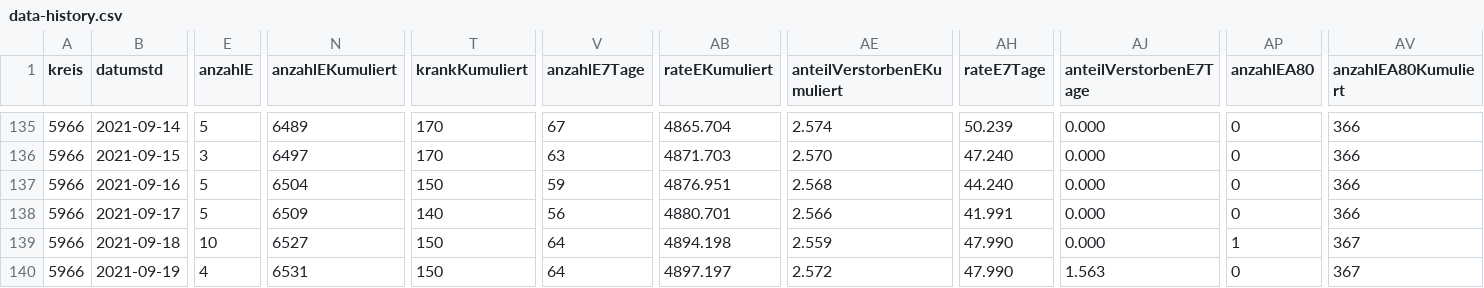
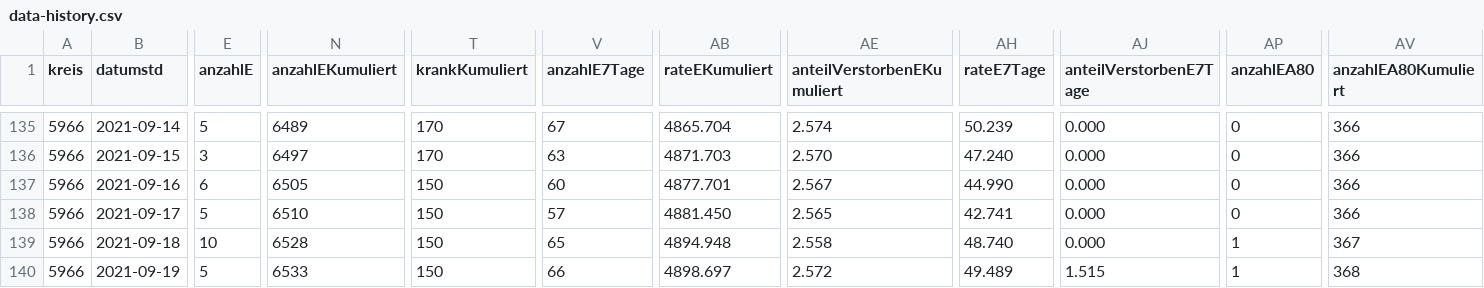
Before and after one commit to solygen/flat-covid19-olpe, a CSV file: data-history.csv, drawn as a sheet; only a part is shown, gaps mark what is left out; the diff covers the shown part only; the diff names each change by its address in the sheet, - before the commit and + after, or states it on an @@ line.

Commit message:
Flat: latest data (2021-10-01T06:08:53.370Z) {   "date": "2021-10-01T06:08:53.370Z",   "files": [     {       "name": "data-history.csv",       "deltaBytes": 544,       "source": "https://www.lzg.nrw.de/covid19/daten/covid19_5966.csv"     },     {       "name": "data-postprocessed.csv",       "deltaBytes": 24,       "source": "https://www.lzg.nrw.de/covid19/daten/covid19_5966.csv"     },     {       "name": "data.csv",       "deltaBytes": 1,       "source": "https://www.lzg.nrw.de/covid19/daten/covid19_5966.csv"     }   ] }

```diff
--- a/data-history.csv
+++ b/data-history.csv
-E137 (anzahlE): 5
+E137 (anzahlE): 6
-N137 (anzahlEKumuliert): 6504
+N137 (anzahlEKumuliert): 6505
-V137 (anzahlE7Tage): 59
+V137 (anzahlE7Tage): 60
-AB137 (rateEKumuliert): 4876.951
+AB137 (rateEKumuliert): 4877.701
-AE137 (anteilVerstorbenEKumuliert): 2.568
+AE137 (anteilVerstorbenEKumuliert): 2.567
-AH137 (rateE7Tage): 44.240
+AH137 (rateE7Tage): 44.990
-N138 (anzahlEKumuliert): 6509
+N138 (anzahlEKumuliert): 6510
-T138 (krankKumuliert): 140
+T138 (krankKumuliert): 150
-V138 (anzahlE7Tage): 56
+V138 (anzahlE7Tage): 57
-AB138 (rateEKumuliert): 4880.701
+AB138 (rateEKumuliert): 4881.450
-AE138 (anteilVerstorbenEKumuliert): 2.566
+AE138 (anteilVerstorbenEKumuliert): 2.565
-AH138 (rateE7Tage): 41.991
+AH138 (rateE7Tage): 42.741
-N139 (anzahlEKumuliert): 6527
+N139 (anzahlEKumuliert): 6528
-V139 (anzahlE7Tage): 64
+V139 (anzahlE7Tage): 65
-AB139 (rateEKumuliert): 4894.198
+AB139 (rateEKumuliert): 4894.948
-AE139 (anteilVerstorbenEKumuliert): 2.559
+AE139 (anteilVerstorbenEKumuliert): 2.558
-AH139 (rateE7Tage): 47.990
+AH139 (rateE7Tage): 48.740
-E140 (anzahlE): 4
+E140 (anzahlE): 5
-N140 (anzahlEKumuliert): 6531
+N140 (anzahlEKumuliert): 6533
-V140 (anzahlE7Tage): 64
+V140 (anzahlE7Tage): 66
-AB140 (rateEKumuliert): 4897.197
+AB140 (rateEKumuliert): 4898.697
-AH140 (rateE7Tage): 47.990
+AH140 (rateE7Tage): 49.489
-AJ140 (anteilVerstorbenE7Tage): 1.563
+AJ140 (anteilVerstorbenE7Tage): 1.515
-AP140 (anzahlEA80): 0
+AP140 (anzahlEA80): 1
-AV140 (anzahlEA80Kumuliert): 367
+AV140 (anzahlEA80Kumuliert): 368
```
Also changed, not shown: 1 added row and 98 edited cells elsewhere in this file, data-postprocessed.csv, data.csv.
